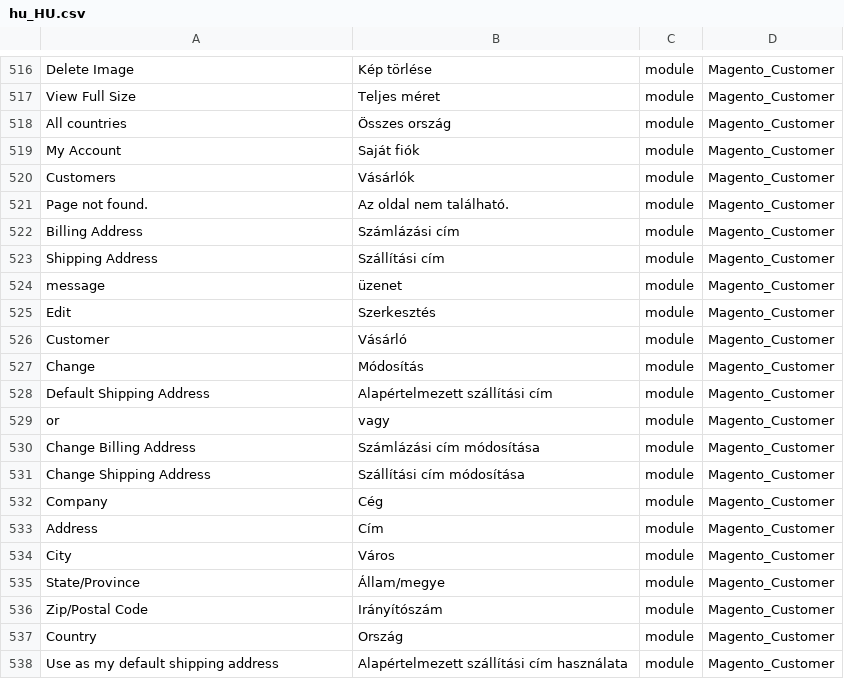
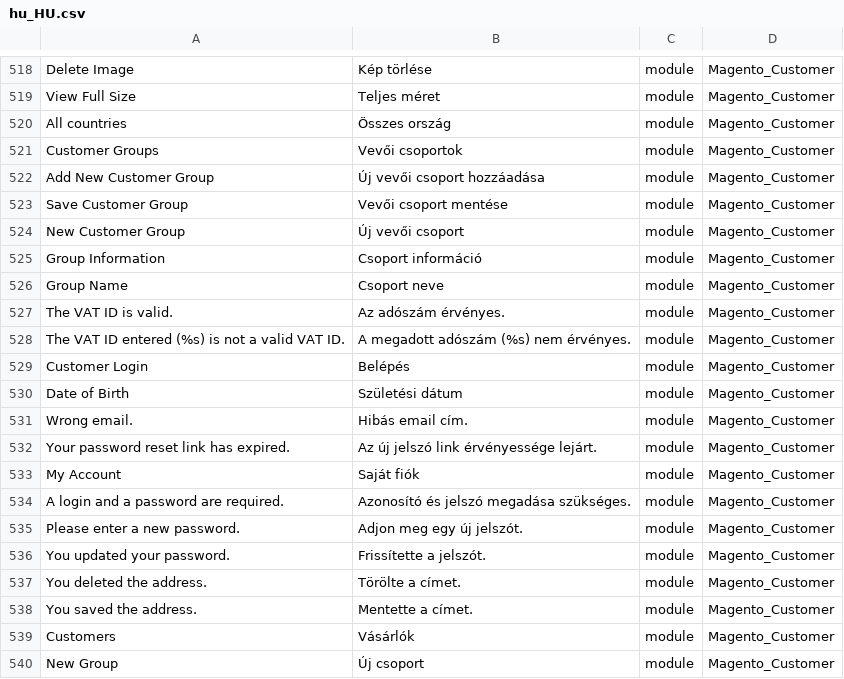
Before and after one commit to Magento2Translations/language_hu_hu, a CSV file: hu_HU.csv, drawn as a sheet; only a part is shown, gaps mark what is left out; the shorter side is filled out with more unchanged rows; the diff covers the shown part only; the diff names each change by its address in the sheet, - before the commit and + after, or states it on an @@ line.

```diff
--- a/hu_HU.csv
+++ b/hu_HU.csv
+row 521: Customer Groups | Vevői csoportok | module | Magento_Customer
+row 522: Add New Customer Group | Új vevői csoport hozzáadása | module | Magento_Customer
+row 523: Save Customer Group | Vevői csoport mentése | module | Magento_Customer
+row 524: New Customer Group | Új vevői csoport | module | Magento_Customer
+row 525: Group Information | Csoport információ | module | Magento_Customer
+row 526: Group Name | Csoport neve | module | Magento_Customer
+row 527: The VAT ID is valid. | Az adószám érvényes. | module | Magento_Customer
+row 528: The VAT ID entered (%s) is not a valid VAT ID. | A megadott adószám (%s) nem érvényes. | module | Magento_Customer
+row 529: Customer Login | Belépés | module | Magento_Customer
+row 530: Date of Birth | Születési dátum | module | Magento_Customer
+row 531: Wrong email. | Hibás email cím. | module | Magento_Customer
+row 532: Your password reset link has expired. | Az új jelszó link érvényessége lejárt. | module | Magento_Customer
+row 534: A login and a password are required. | Azonosító és jelszó megadása szükséges. | module | Magento_Customer
+row 535: Please enter a new password. | Adjon meg egy új jelszót. | module | Magento_Customer
+row 536: You updated your password. | Frissítette a jelszót. | module | Magento_Customer
+row 537: You deleted the address. | Törölte a címet. | module | Magento_Customer
+row 538: You saved the address. | Mentette a címet. | module | Magento_Customer
+row 540: New Group | Új csoport | module | Magento_Customer
```
Also changed, not shown: 13 added rows elsewhere in this file, 1 other file.
